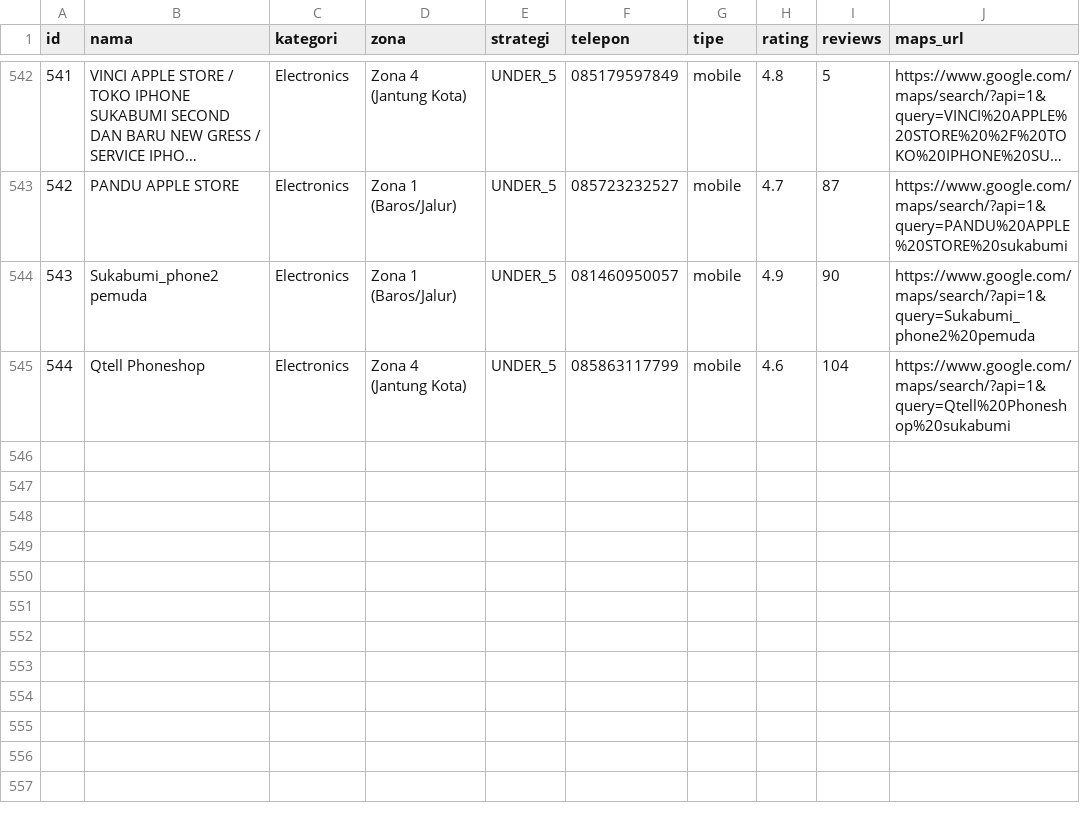
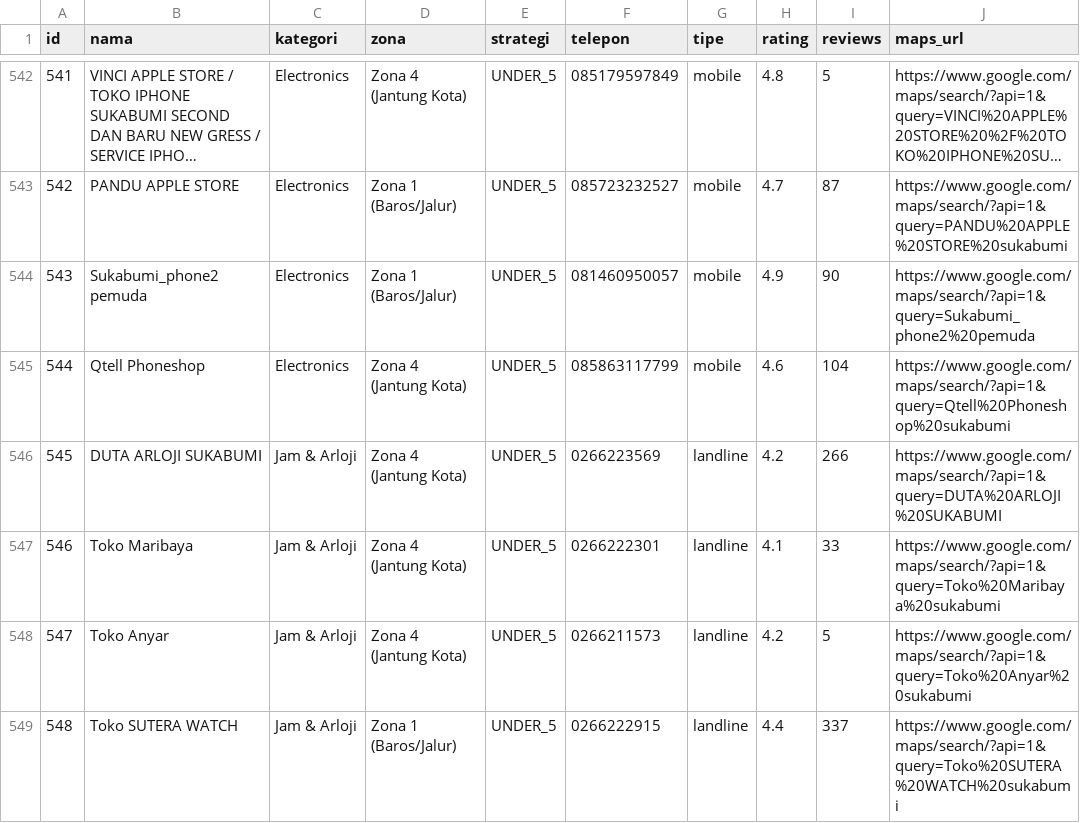
Before and after one commit to maruwahalhendrick/nk-canvass, a CSV file: data_audit/kontak_outreach.csv, drawn as a sheet; only a part is shown, gaps mark what is left out; long unchanged cells end in ….

Commit message:
feat: +4 toko Jam & Arloji Sukabumi, total 548 (kategori baru #26)
Probe 7 query (toko jam, arloji, jam tangan, service, ganti baterai,
original, jam dinding) -> 39 kandidat -> dedupe -> 15 -> triage:

- MASUK (4): DUTA ARLOJI 4.2/266 (A. Yani), Toko SUTERA WATCH 4.4/337
  (Nyomplong), Toko Maribaya 4.1/33, Toko Anyar 4.2/5 (reparasi jam)
- CITY GATE: Gudang Jam Flagship (5053 rev) & Gudang Jam Ternate
  (5223 rev) = Bandung -> ditolak
- OUT-OF-NICHE skip: SIMASTEL 2, Jims Honey (tas), GlassHouse, J&T,
  Shop & Drive, Doctor HP, Carlcare, Interior Center, Wallpaper x2
- 4/4 dapat nomor toko (landline 0266xxx) via scrape_phone_niche
- Coverage: 494/548 nomor (90%)

```diff
--- a/data_audit/kontak_outreach.csv
+++ b/data_audit/kontak_outreach.csv
@@ -545 +545,5 @@ id,nama,kategori,zona,strategi,telepon,tipe,rating,reviews,maps_url
 544,"Qtell Phoneshop","Electronics","Zona 4 (Jantung Kota)","UNDER_5",085863117799,mobile,4.6,104,"https://www.google.com/maps/search/?api=1&query=Qtell%20Phoneshop%20sukabumi"
+545,"DUTA ARLOJI SUKABUMI","Jam & Arloji","Zona 4 (Jantung Kota)","UNDER_5",0266223569,landline,4.2,266,"https://www.google.com/maps/search/?api=1&query=DUTA%20ARLOJI%20SUKABUMI"
+546,"Toko Maribaya","Jam & Arloji","Zona 4 (Jantung Kota)","UNDER_5",0266222301,landline,4.1,33,"https://www.google.com/maps/search/?api=1&query=Toko%20Maribaya%20sukabumi"
+547,"Toko Anyar","Jam & Arloji","Zona 4 (Jantung Kota)","UNDER_5",0266211573,landline,4.2,5,"https://www.google.com/maps/search/?api=1&query=Toko%20Anyar%20sukabumi"
+548,"Toko SUTERA WATCH","Jam & Arloji","Zona 1 (Baros/Jalur)","UNDER_5",0266222915,landline,4.4,337,"https://www.google.com/maps/search/?api=1&query=Toko%20SUTERA%20WATCH%20sukabumi"
```
Also changed, not shown: 7 other files.
